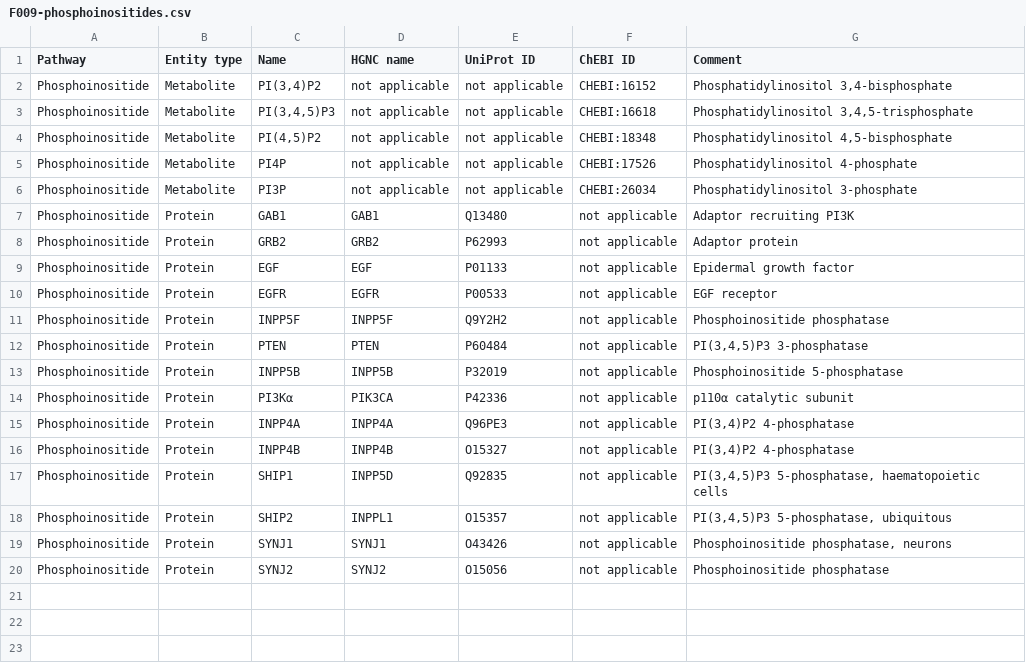
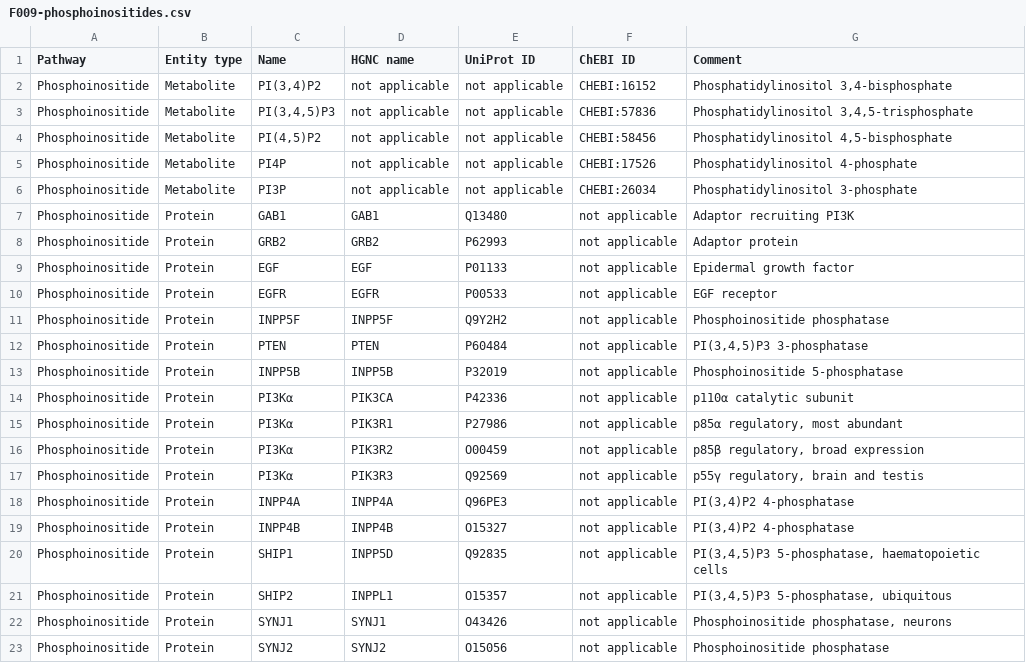
Before and after one commit to metabolismregulation/metabolismregulation.github.io, a CSV file: downloads/F009-phosphoinositides.csv, drawn as a sheet.

```diff
--- a/downloads/F009-phosphoinositides.csv
+++ b/downloads/F009-phosphoinositides.csv
@@ -2,4 +2,4 @@
 Phosphoinositide,Metabolite,"PI(3,4)P2",not applicable,not applicable,CHEBI:16152,"Phosphatidylinositol 3,4-bisphosphate"
-Phosphoinositide,Metabolite,"PI(3,4,5)P3",not applicable,not applicable,CHEBI:16618,"Phosphatidylinositol 3,4,5-trisphosphate"
-Phosphoinositide,Metabolite,"PI(4,5)P2",not applicable,not applicable,CHEBI:18348,"Phosphatidylinositol 4,5-bisphosphate"
+Phosphoinositide,Metabolite,"PI(3,4,5)P3",not applicable,not applicable,CHEBI:57836,"Phosphatidylinositol 3,4,5-trisphosphate"
+Phosphoinositide,Metabolite,"PI(4,5)P2",not applicable,not applicable,CHEBI:58456,"Phosphatidylinositol 4,5-bisphosphate"
 Phosphoinositide,Metabolite,PI4P,not applicable,not applicable,CHEBI:17526,Phosphatidylinositol 4-phosphate
@@ -14,2 +14,5 @@ Phosphoinositide,Protein,INPP5B,INPP5B,P32019,not applicable,Phosphoinositide 5-
 Phosphoinositide,Protein,PI3Kα,PIK3CA,P42336,not applicable,p110α catalytic subunit
+Phosphoinositide,Protein,PI3Kα,PIK3R1,P27986,not applicable,"p85α regulatory, most abundant"
+Phosphoinositide,Protein,PI3Kα,PIK3R2,O00459,not applicable,"p85β regulatory, broad expression"
+Phosphoinositide,Protein,PI3Kα,PIK3R3,Q92569,not applicable,"p55γ regulatory, brain and testis"
 Phosphoinositide,Protein,INPP4A,INPP4A,Q96PE3,not applicable,"PI(3,4)P2 4-phosphatase"
```
Also changed, not shown: downloads/F002-eicosanoids.csv, downloads/F004-glycogen.csv, 40 other files.
